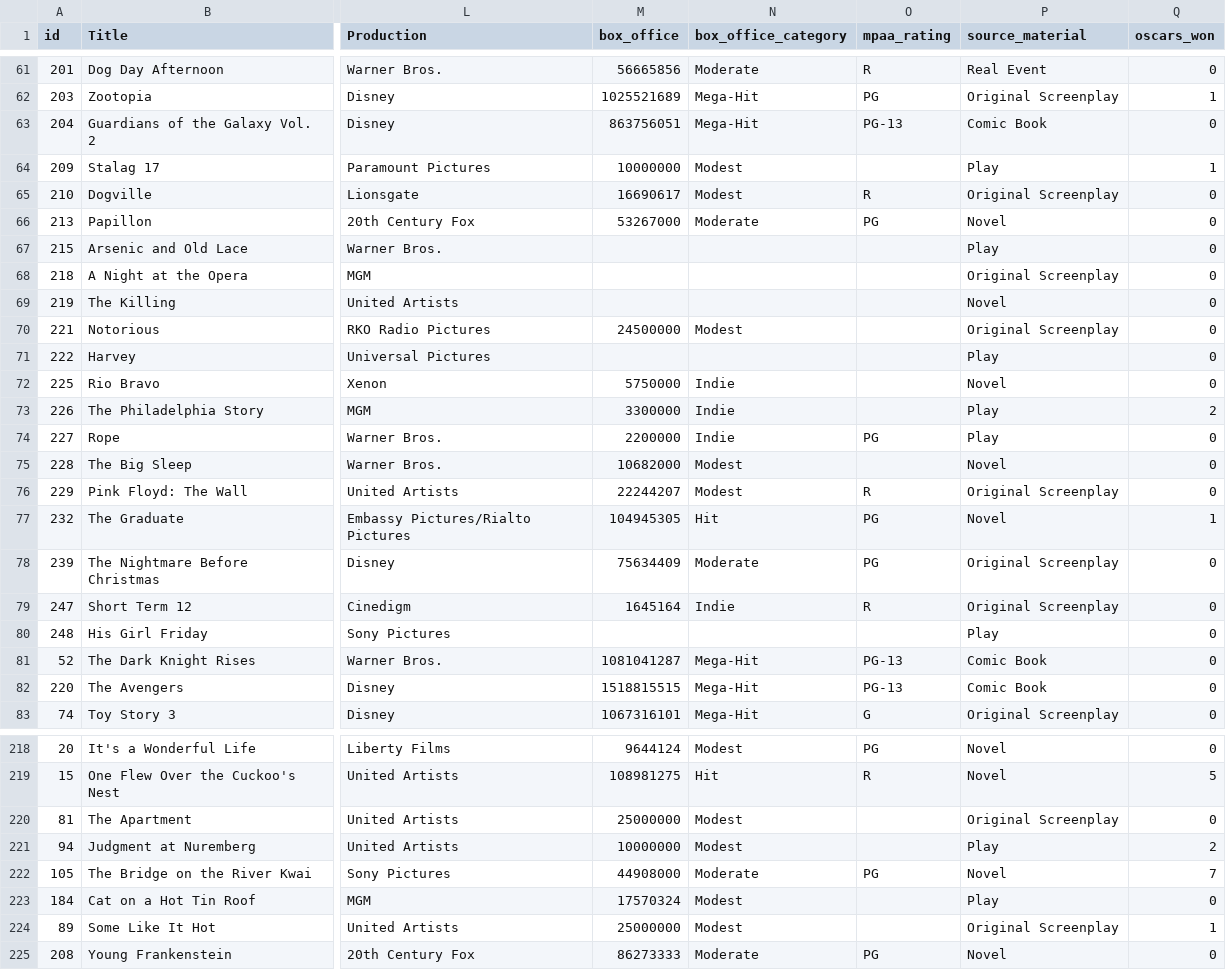
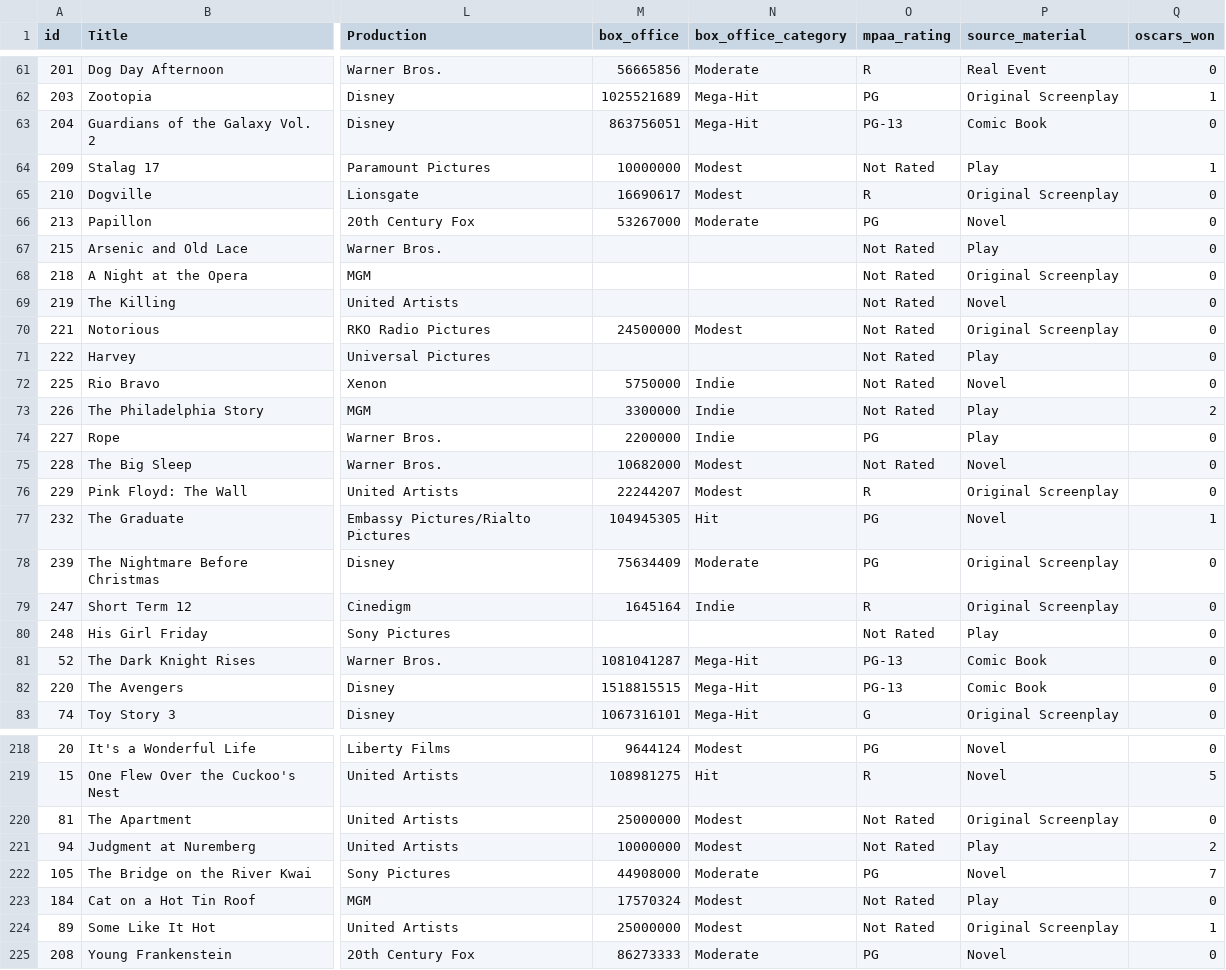
Before and after one commit to samirhusain26/Scalar, a CSV file: data/hollywood_enriched.csv, drawn as a sheet; only a part is shown, gaps mark what is left out; the diff covers the shown part only; the diff names each change by its address in the sheet, - before the commit and + after, or states it on an @@ line.

```diff
--- a/data/hollywood_enriched.csv
+++ b/data/hollywood_enriched.csv
-O64 (mpaa_rating): (empty)
+O64 (mpaa_rating): Not Rated
-O67:O73 (mpaa_rating): (empty)
+O67:O73 (mpaa_rating): Not Rated
-O75 (mpaa_rating): (empty)
+O75 (mpaa_rating): Not Rated
-O80 (mpaa_rating): (empty)
+O80 (mpaa_rating): Not Rated
-O220:O221 (mpaa_rating): (empty)
+O220:O221 (mpaa_rating): Not Rated
-O223:O224 (mpaa_rating): (empty)
+O223:O224 (mpaa_rating): Not Rated
```
Also changed, not shown: 34 edited cells elsewhere in this file, data/animals_enriched.csv, data/countries_enriched.csv, 22 other files.
